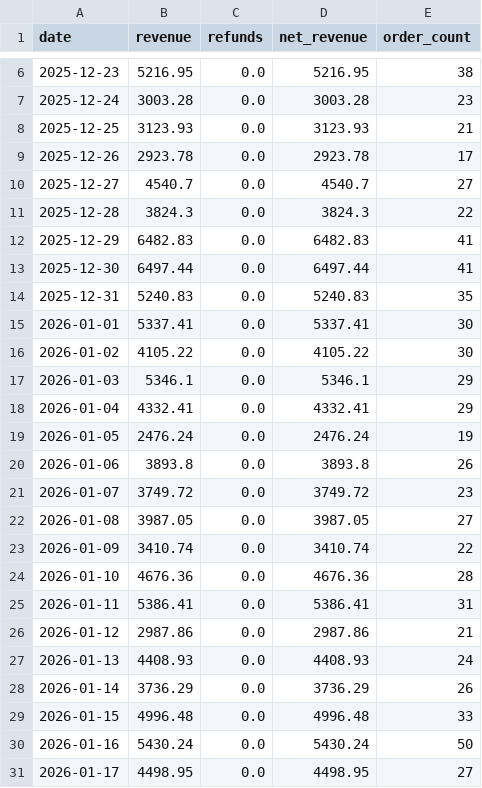
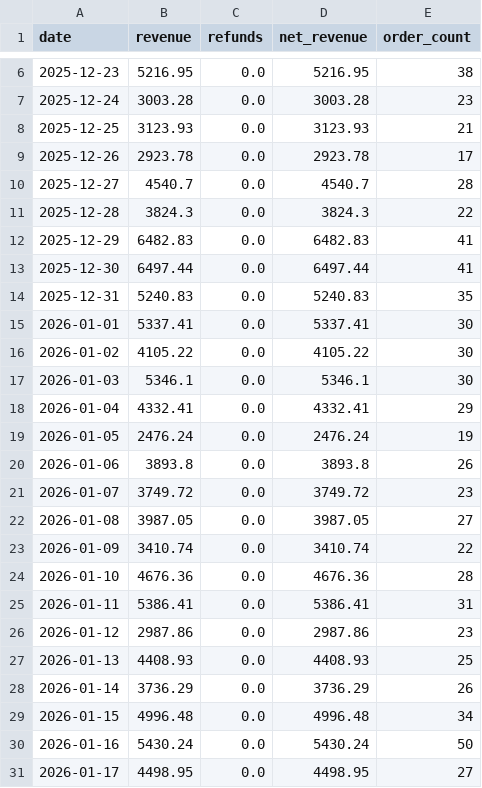
Before and after one commit to RTRAMMA/ShopifyTestDashboard, a CSV file: daily_summary.csv, drawn as a sheet; only a part is shown, gaps mark what is left out.

```diff
--- a/daily_summary.csv
+++ b/daily_summary.csv
@@ -9,3 +9,3 @@ date,revenue,refunds,net_revenue,order_count
 2025-12-26,2923.78,0.0,2923.78,17
-2025-12-27,4540.7,0.0,4540.7,27
+2025-12-27,4540.7,0.0,4540.7,28
 2025-12-28,3824.3,0.0,3824.3,22
@@ -16,3 +16,3 @@ date,revenue,refunds,net_revenue,order_count
 2026-01-02,4105.22,0.0,4105.22,30
-2026-01-03,5346.1,0.0,5346.1,29
+2026-01-03,5346.1,0.0,5346.1,30
 2026-01-04,4332.41,0.0,4332.41,29
@@ -25,6 +25,6 @@ date,revenue,refunds,net_revenue,order_count
 2026-01-11,5386.41,0.0,5386.41,31
-2026-01-12,2987.86,0.0,2987.86,21
-2026-01-13,4408.93,0.0,4408.93,24
+2026-01-12,2987.86,0.0,2987.86,23
+2026-01-13,4408.93,0.0,4408.93,25
 2026-01-14,3736.29,0.0,3736.29,26
-2026-01-15,4996.48,0.0,4996.48,33
+2026-01-15,4996.48,0.0,4996.48,34
 2026-01-16,5430.24,0.0,5430.24,50
```
